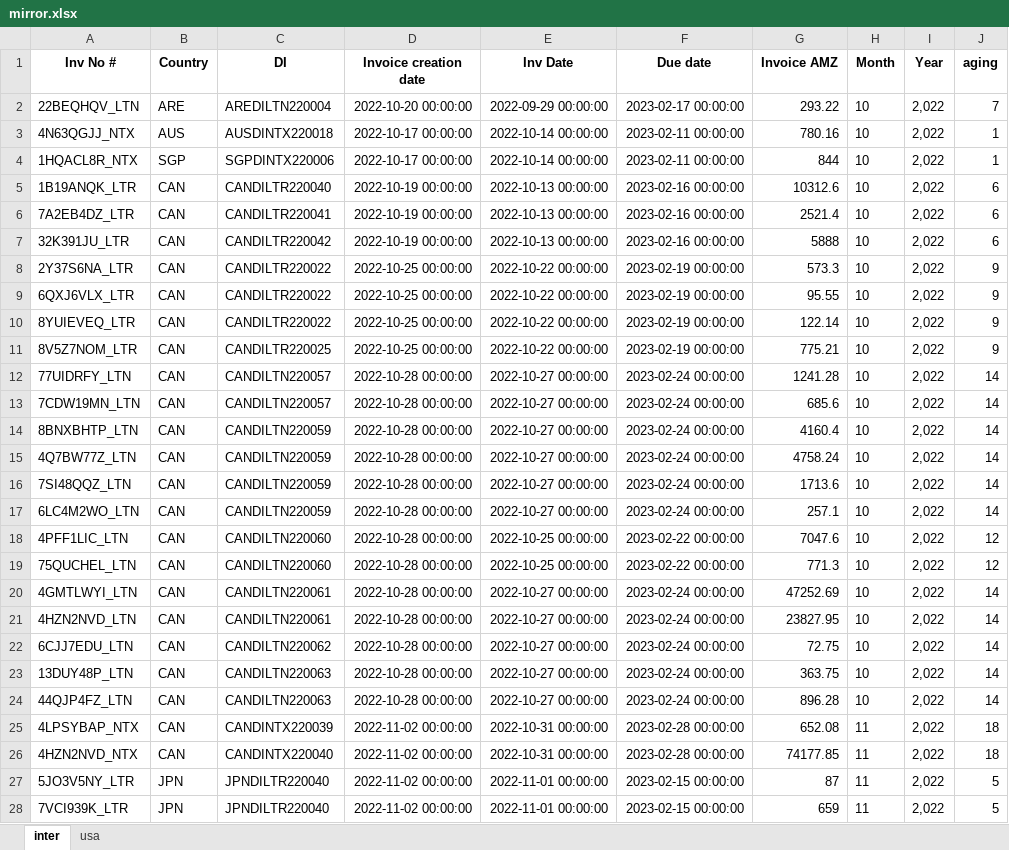
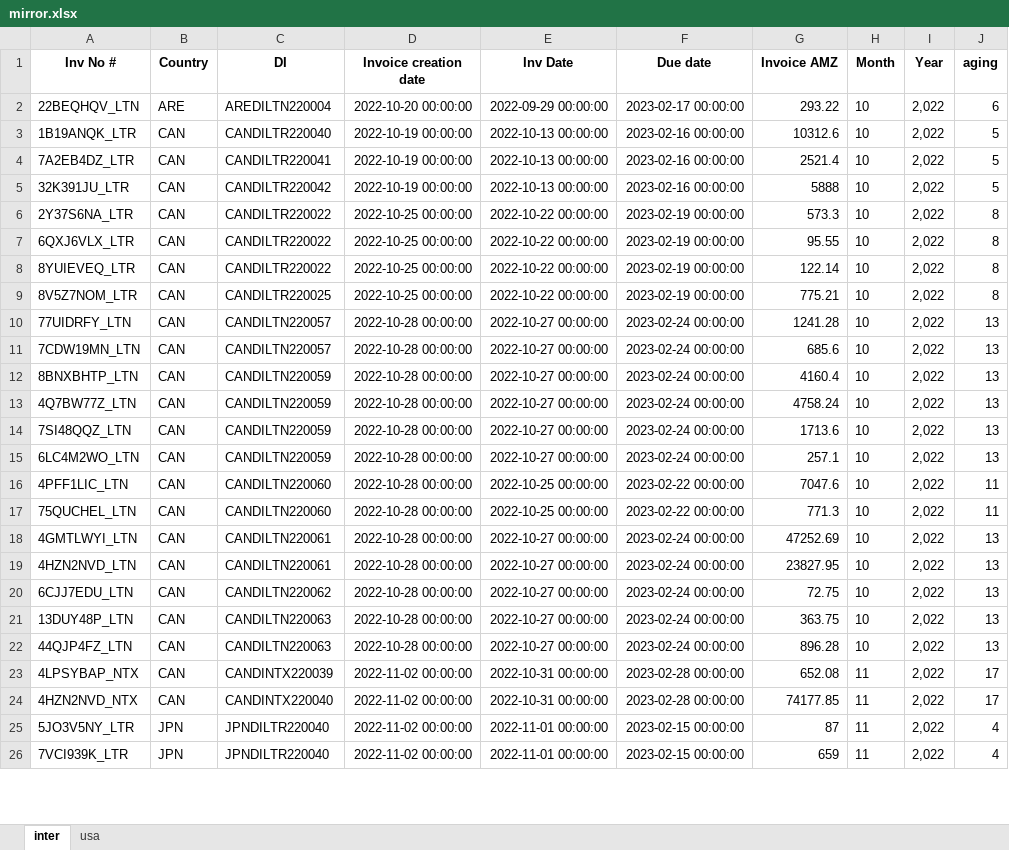
Before and after one commit to duy612/yes4all_invoice, an Excel workbook: mirror.xlsx, sheet inter, drawn as a sheet; only a part is shown; values as stored, in another font and other column widths than the file's, no borders; removed rows and columns are numbered as before the commit, all else as after; the diff covers the shown part only; the diff names each change by its address in the sheet, - before the commit and + after, or states it on an @@ line.

```diff
--- a/mirror.xlsx (sheet inter)
+++ b/mirror.xlsx (sheet inter)
-J2 (aging): 7
+J2 (aging): 6
-row 3: 4N63QGJJ_NTX | AUS | AUSDINTX220018 | 2022-10-17 00:00:00 | 2022-10-14 00:00:00 | 2023-02-11 00:00:00 | 780.16 | 10 | 2,022 | 1
-row 4: 1HQACL8R_NTX | SGP | SGPDINTX220006 | 2022-10-17 00:00:00 | 2022-10-14 00:00:00 | 2023-02-11 00:00:00 | 844 | 10 | 2,022 | 1
-J3:J5 (aging): 6
+J3:J5 (aging): 5
-J6:J9 (aging): 9
+J6:J9 (aging): 8
-J10:J15 (aging): 14
+J10:J15 (aging): 13
-J16:J17 (aging): 12
+J16:J17 (aging): 11
-J18:J22 (aging): 14
+J18:J22 (aging): 13
-J23:J24 (aging): 18
+J23:J24 (aging): 17
-J25:J26 (aging): 5
+J25:J26 (aging): 4
```
Also changed, not shown: 3 added rows and 382 edited cells elsewhere in this sheet, sheet usa, master_inter.xlsx, master_usa.xlsx, 1 other file.
